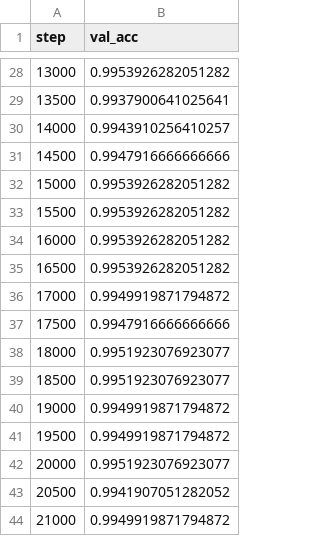
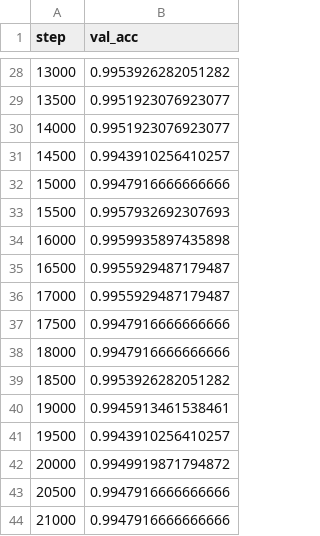
Before and after one commit to andrewjong/CapsNet-Tensorflow, a CSV file: results/prediction_vector_sizes/8/val_acc.csv, drawn as a sheet; only a part is shown, gaps mark what is left out; the diff covers the shown part only.

```diff
--- a/results/prediction_vector_sizes/8/val_acc.csv
+++ b/results/prediction_vector_sizes/8/val_acc.csv
@@ -28,17 +28,17 @@ step,val_acc
 13000,0.9953926282051282
-13500,0.9937900641025641
-14000,0.9943910256410257
-14500,0.9947916666666666
-15000,0.9953926282051282
-15500,0.9953926282051282
-16000,0.9953926282051282
-16500,0.9953926282051282
-17000,0.9949919871794872
+13500,0.9951923076923077
+14000,0.9951923076923077
+14500,0.9943910256410257
+15000,0.9947916666666666
+15500,0.9957932692307693
+16000,0.9959935897435898
+16500,0.9955929487179487
+17000,0.9955929487179487
 17500,0.9947916666666666
-18000,0.9951923076923077
-18500,0.9951923076923077
-19000,0.9949919871794872
-19500,0.9949919871794872
-20000,0.9951923076923077
-20500,0.9941907051282052
-21000,0.9949919871794872
+18000,0.9947916666666666
+18500,0.9953926282051282
+19000,0.9945913461538461
+19500,0.9943910256410257
+20000,0.9949919871794872
+20500,0.9947916666666666
+21000,0.9947916666666666
```
Also changed, not shown: 22 edited cells elsewhere in this file, results/prediction_vector_sizes/8/loss.csv, 14 other files.
